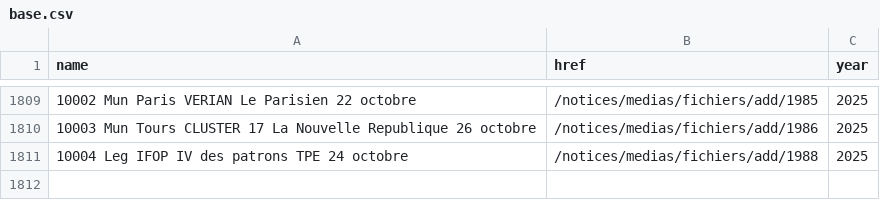
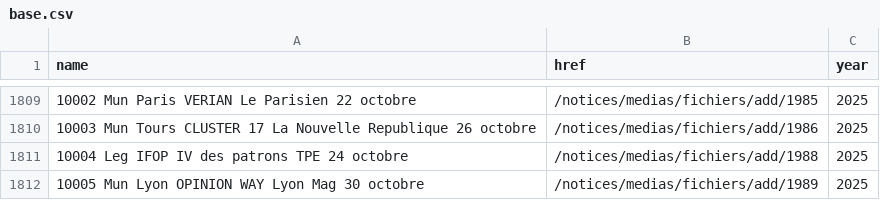
Before and after one commit to nsppolls/sondages-commission-index, a CSV file: base.csv, drawn as a sheet; only a part is shown, gaps mark what is left out.

```diff
--- a/base.csv
+++ b/base.csv
@@ -1811 +1811,2 @@ name,href,year
 10004 Leg IFOP IV des patrons TPE 24 octobre,/notices/medias/fichiers/add/1988,2025
+10005 Mun Lyon OPINION WAY Lyon Mag 30 octobre,/notices/medias/fichiers/add/1989,2025
```
Also changed, not shown: files.csv, 1 other file.
